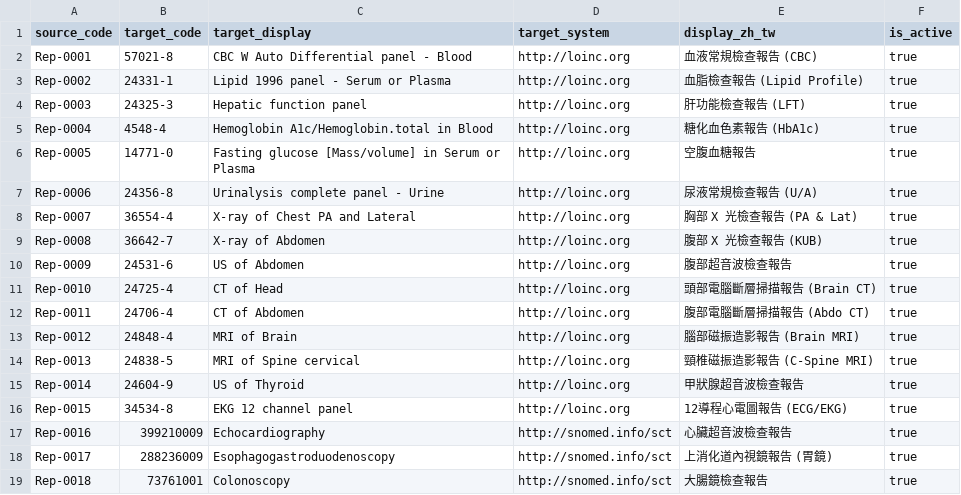
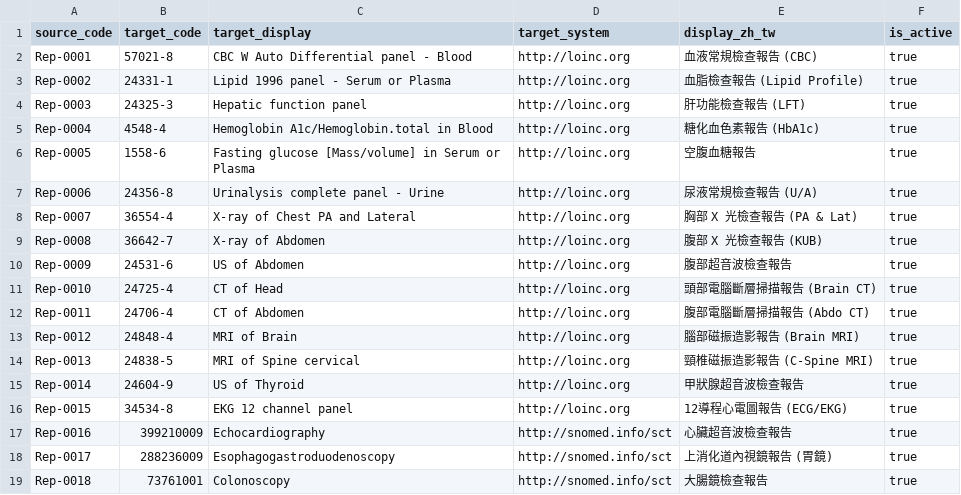
Before and after one commit to cylab-tw/fhirfox, a CSV file: dataset/converter/code-mappings/diagnosticreport-code.csv, drawn as a sheet.

```diff
--- a/dataset/converter/code-mappings/diagnosticreport-code.csv
+++ b/dataset/converter/code-mappings/diagnosticreport-code.csv
@@ -5,3 +5,3 @@ Rep-0003,24325-3,Hepatic function panel,http://loinc.org,肝功能檢查報告 (
 Rep-0004,4548-4,Hemoglobin A1c/Hemoglobin.total in Blood,http://loinc.org,糖化血色素報告 (HbA1c),true
-Rep-0005,14771-0,Fasting glucose [Mass/volume] in Serum or Plasma,http://loinc.org,空腹血糖報告,true
+Rep-0005,1558-6,Fasting glucose [Mass/volume] in Serum or Plasma,http://loinc.org,空腹血糖報告,true
 Rep-0006,24356-8,Urinalysis complete panel - Urine,http://loinc.org,尿液常規檢查報告 (U/A),true
```
Also changed, not shown: dataset/converter/code-mappings/observation-code.csv, dataset/converter/code-mappings/practitionerrole-role-code.csv, 16 other files.
